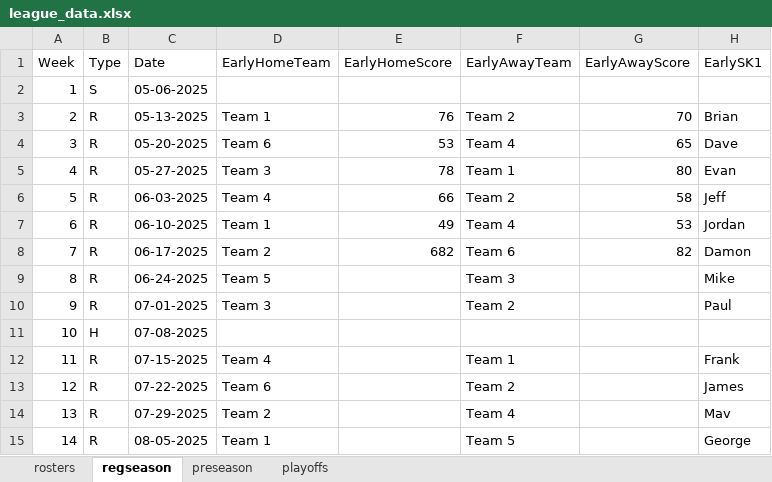
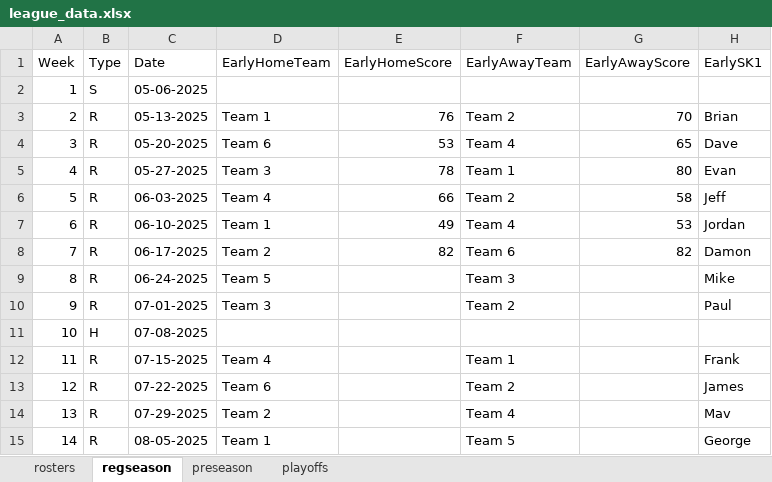
Before and after one commit to 386mhz/nbcml, an Excel workbook: templates/league_data.xlsx, sheet regseason, drawn as a sheet; only a part is shown; values as stored, in another font and other column widths than the file's, no borders; the diff names each change by its address in the sheet, - before the commit and + after, or states it on an @@ line.

Commit message:
fix: update scores for Week 7 in regseason.csv and refresh league_data.xlsx

```diff
--- a/templates/league_data.xlsx (sheet regseason)
+++ b/templates/league_data.xlsx (sheet regseason)
-E8 (EarlyHomeScore): 682
+E8 (EarlyHomeScore): 82
```
Also changed, not shown: 1 other file.
